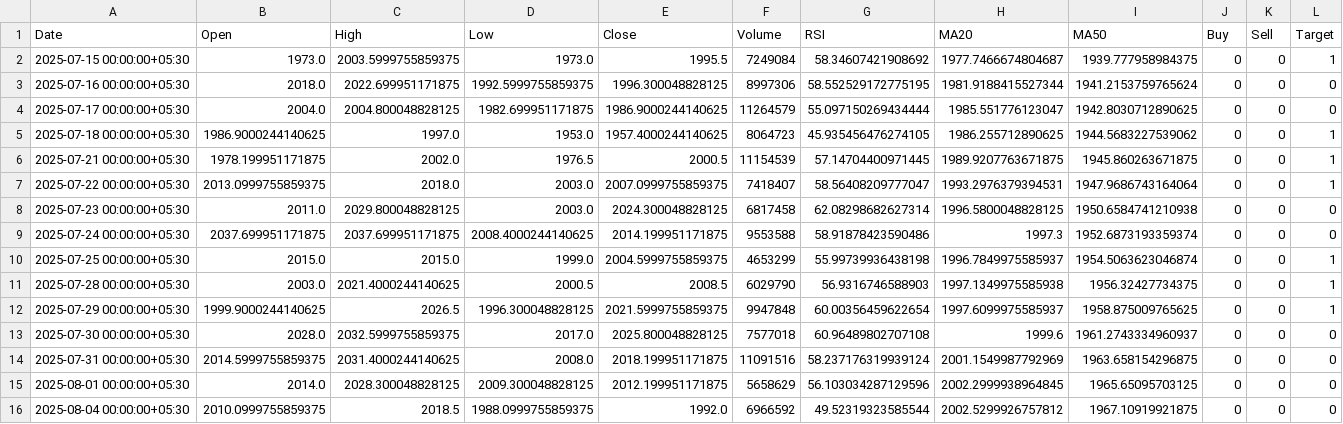
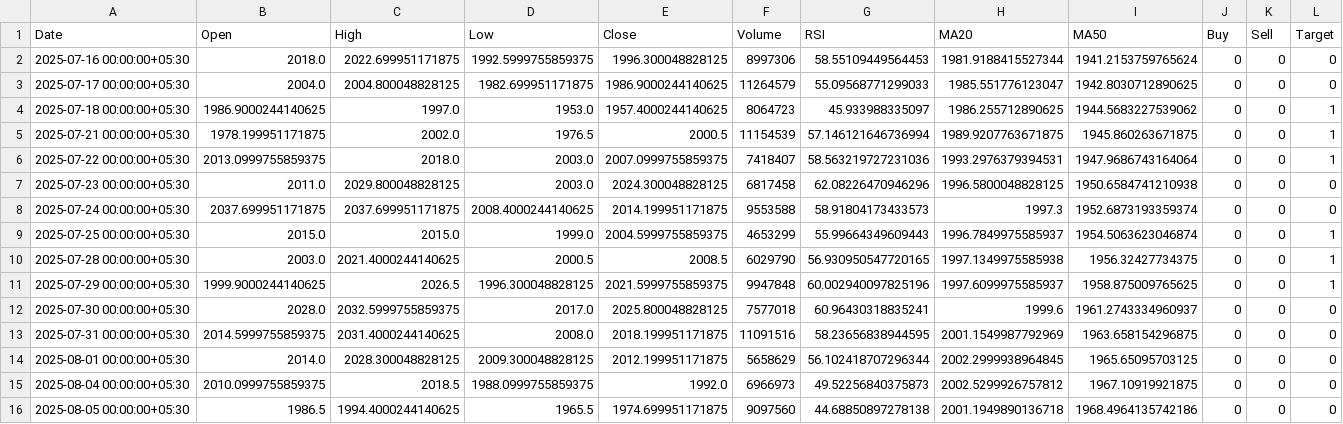
Before and after one commit to SAM8099/stock_market, a CSV file: artifacts/HDFCBANK_NS/test.csv, drawn as a sheet.

```diff
--- a/artifacts/HDFCBANK_NS/test.csv
+++ b/artifacts/HDFCBANK_NS/test.csv
@@ -1,16 +1,16 @@
 Date,Open,High,Low,Close,Volume,RSI,MA20,MA50,Buy,Sell,Target
-2025-07-15 00:00:00+05:30,1973.0,2003.5999755859375,1973.0,1995.5,7249084,58.34607421908692,1977.7466674804687,1939.777958984375,0,0,1
-2025-07-16 00:00:00+05:30,2018.0,2022.699951171875,1992.5999755859375,1996.300048828125,8997306,58.552529172775195,1981.9188415527344,1941.2153759765624,0,0,0
-2025-07-17 00:00:00+05:30,2004.0,2004.800048828125,1982.699951171875,1986.9000244140625,11264579,55.097150269434444,1985.551776123047,1942.8030712890625,0,0,0
-2025-07-18 00:00:00+05:30,1986.9000244140625,1997.0,1953.0,1957.4000244140625,8064723,45.935456476274105,1986.255712890625,1944.5683227539062,0,0,1
-2025-07-21 00:00:00+05:30,1978.199951171875,2002.0,1976.5,2000.5,11154539,57.14704400971445,1989.9207763671875,1945.860263671875,0,0,1
-2025-07-22 00:00:00+05:30,2013.0999755859375,2018.0,2003.0,2007.0999755859375,7418407,58.56408209777047,1993.2976379394531,1947.9686743164064,0,0,1
-2025-07-23 00:00:00+05:30,2011.0,2029.800048828125,2003.0,2024.300048828125,6817458,62.08298682627314,1996.5800048828125,1950.6584741210938,0,0,0
-2025-07-24 00:00:00+05:30,2037.699951171875,2037.699951171875,2008.4000244140625,2014.199951171875,9553588,58.91878423590486,1997.3,1952.6873193359374,0,0,0
-2025-07-25 00:00:00+05:30,2015.0,2015.0,1999.0,2004.5999755859375,4653299,55.99739936438198,1996.7849975585937,1954.5063623046874,0,0,1
-2025-07-28 00:00:00+05:30,2003.0,2021.4000244140625,2000.5,2008.5,6029790,56.9316746588903,1997.1349975585938,1956.32427734375,0,0,1
-2025-07-29 00:00:00+05:30,1999.9000244140625,2026.5,1996.300048828125,2021.5999755859375,9947848,60.00356459622654,1997.6099975585937,1958.875009765625,0,0,1
-2025-07-30 00:00:00+05:30,2028.0,2032.5999755859375,2017.0,2025.800048828125,7577018,60.96489802707108,1999.6,1961.2743334960937,0,0,0
-2025-07-31 00:00:00+05:30,2014.5999755859375,2031.4000244140625,2008.0,2018.199951171875,11091516,58.237176319939124,2001.1549987792969,1963.658154296875,0,0,0
-2025-08-01 00:00:00+05:30,2014.0,2028.300048828125,2009.300048828125,2012.199951171875,5658629,56.103034287129596,2002.2999938964845,1965.65095703125,0,0,0
-2025-08-04 00:00:00+05:30,2010.0999755859375,2018.5,1988.0999755859375,1992.0,6966592,49.52319323585544,2002.5299926757812,1967.10919921875,0,0,0
+2025-07-16 00:00:00+05:30,2018.0,2022.699951171875,1992.5999755859375,1996.300048828125,8997306,58.55109449564453,1981.9188415527344,1941.2153759765624,0,0,0
+2025-07-17 00:00:00+05:30,2004.0,2004.800048828125,1982.699951171875,1986.9000244140625,11264579,55.09568771299033,1985.551776123047,1942.8030712890625,0,0,0
+2025-07-18 00:00:00+05:30,1986.9000244140625,1997.0,1953.0,1957.4000244140625,8064723,45.933988335097,1986.255712890625,1944.5683227539062,0,0,1
+2025-07-21 00:00:00+05:30,1978.199951171875,2002.0,1976.5,2000.5,11154539,57.146121646736994,1989.9207763671875,1945.860263671875,0,0,1
+2025-07-22 00:00:00+05:30,2013.0999755859375,2018.0,2003.0,2007.0999755859375,7418407,58.563219727231036,1993.2976379394531,1947.9686743164064,0,0,1
+2025-07-23 00:00:00+05:30,2011.0,2029.800048828125,2003.0,2024.300048828125,6817458,62.08226470946296,1996.5800048828125,1950.6584741210938,0,0,0
+2025-07-24 00:00:00+05:30,2037.699951171875,2037.699951171875,2008.4000244140625,2014.199951171875,9553588,58.91804173433573,1997.3,1952.6873193359374,0,0,0
+2025-07-25 00:00:00+05:30,2015.0,2015.0,1999.0,2004.5999755859375,4653299,55.99664349609443,1996.7849975585937,1954.5063623046874,0,0,1
+2025-07-28 00:00:00+05:30,2003.0,2021.4000244140625,2000.5,2008.5,6029790,56.930950547720165,1997.1349975585938,1956.32427734375,0,0,1
+2025-07-29 00:00:00+05:30,1999.9000244140625,2026.5,1996.300048828125,2021.5999755859375,9947848,60.002940097825196,1997.6099975585937,1958.875009765625,0,0,1
+2025-07-30 00:00:00+05:30,2028.0,2032.5999755859375,2017.0,2025.800048828125,7577018,60.96430318835241,1999.6,1961.2743334960937,0,0,0
+2025-07-31 00:00:00+05:30,2014.5999755859375,2031.4000244140625,2008.0,2018.199951171875,11091516,58.23656838944595,2001.1549987792969,1963.658154296875,0,0,0
+2025-08-01 00:00:00+05:30,2014.0,2028.300048828125,2009.300048828125,2012.199951171875,5658629,56.102418707296344,2002.2999938964845,1965.65095703125,0,0,0
+2025-08-04 00:00:00+05:30,2010.0999755859375,2018.5,1988.0999755859375,1992.0,6966973,49.52256840375873,2002.5299926757812,1967.10919921875,0,0,0
+2025-08-05 00:00:00+05:30,1986.5,1994.4000244140625,1965.5,1974.699951171875,9097560,44.68850897278138,2001.1949890136718,1968.4964135742186,0,0,0
```
Also changed, not shown: artifacts/HDFCBANK_NS/data.csv, artifacts/HDFCBANK_NS/train.csv, 14 other files.
